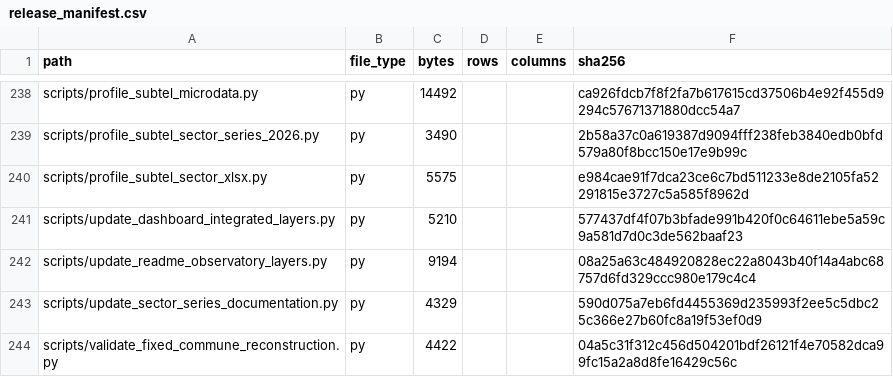
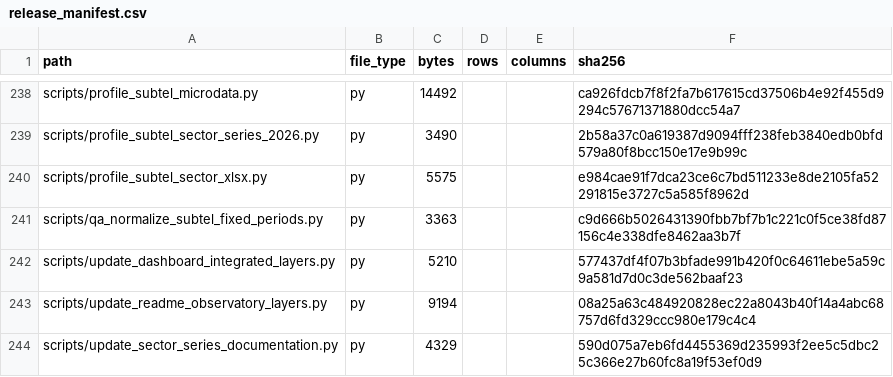
Before and after one commit to selguetagodoy/Chile-Digital-Inclusion, a CSV file: data/metadata/release_manifest.csv, drawn as a sheet; only a part is shown, gaps mark what is left out; the shorter side is filled out with more unchanged rows.

```diff
--- a/data/metadata/release_manifest.csv
+++ b/data/metadata/release_manifest.csv
@@ -240,2 +240,3 @@ scripts/profile_subtel_sector_series_2026.py,py,3490,,,2b58a37c0a619387d9094fff2
 scripts/profile_subtel_sector_xlsx.py,py,5575,,,e984cae91f7dca23ce6c7bd511233e8de2105fa52291815e3727c5a585f8962d
+scripts/qa_normalize_subtel_fixed_periods.py,py,3363,,,c9d666b5026431390fbb7bf7b1c221c0f5ce38fd87156c4e338dfe8462aa3b7f
 scripts/update_dashboard_integrated_layers.py,py,5210,,,577437df4f07b3bfade991b420f0c64611ebe5a59c9a581d7d0c3de562baaf23
```
